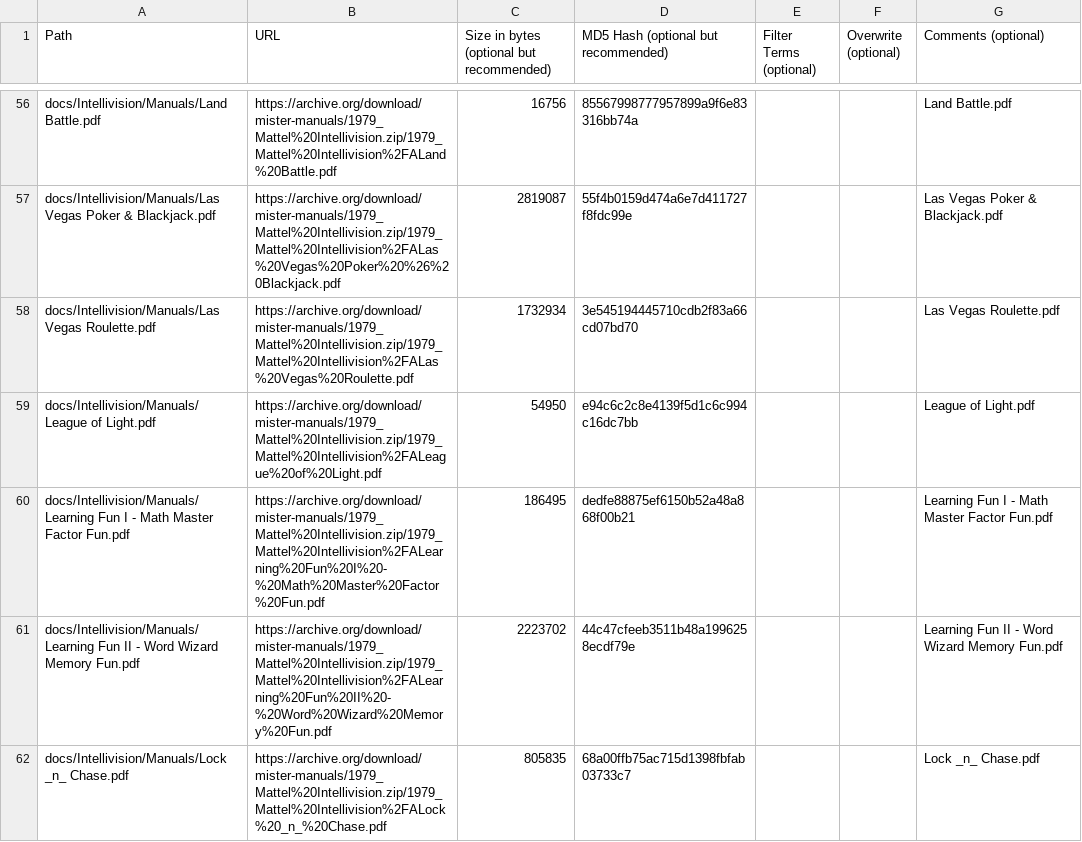
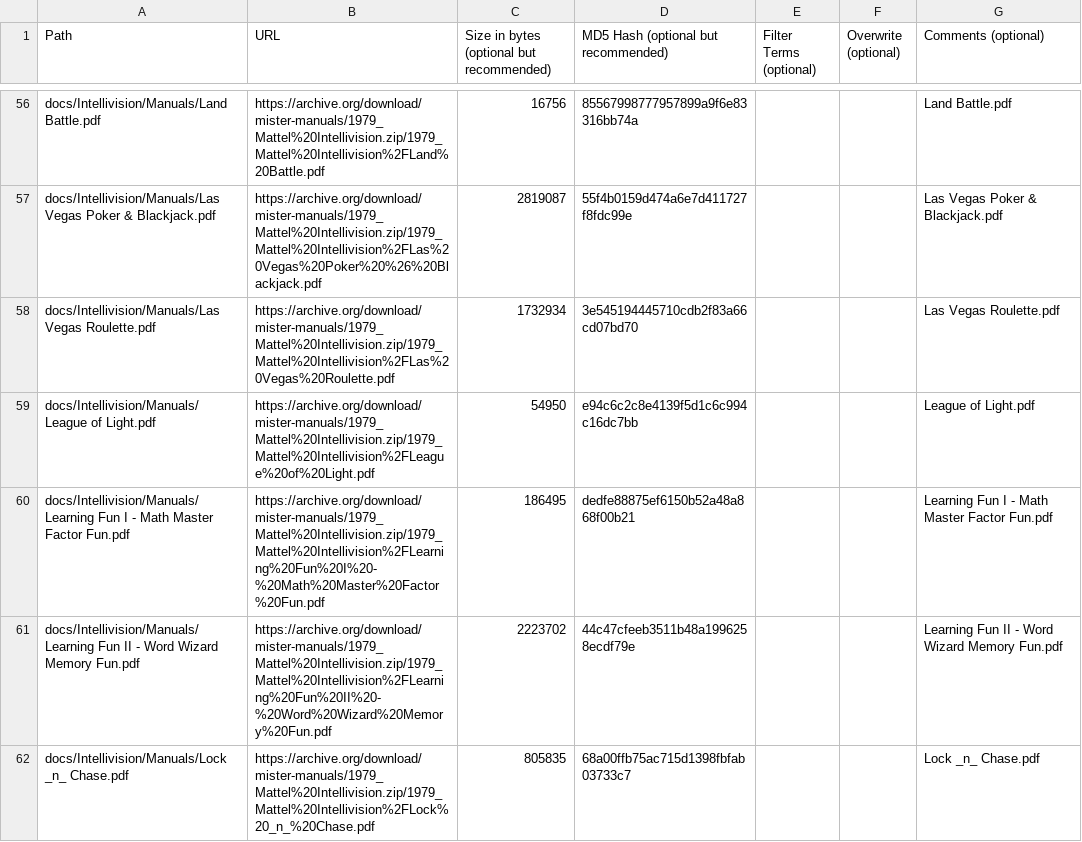
Before and after one commit to ajgowans/manualsdb-intellivision, a CSV file: external_files.csv, drawn as a sheet; only a part is shown, gaps mark what is left out; the diff covers the shown part only; the diff names each change by its address in the sheet, - before the commit and + after, or states it on an @@ line.

```diff
--- a/external_files.csv
+++ b/external_files.csv
-B56 (URL): https://archive.org/download/mister-manuals/1979_Mattel%20Intellivision.zip/1979_Mattel%20Intellivision%2FALand%20Battle.pdf
+B56 (URL): https://archive.org/download/mister-manuals/1979_Mattel%20Intellivision.zip/1979_Mattel%20Intellivision%2FLand%20Battle.pdf
-B57 (URL): https://archive.org/download/mister-manuals/1979_Mattel%20Intellivision.zip/1979_Mattel%20Intellivision%2FALas%20Vegas%20Poker%20%26%20Blackjack.pdf
+B57 (URL): https://archive.org/download/mister-manuals/1979_Mattel%20Intellivision.zip/1979_Mattel%20Intellivision%2FLas%20Vegas%20Poker%20%26%20Blackjack.pdf
-B58 (URL): https://archive.org/download/mister-manuals/1979_Mattel%20Intellivision.zip/1979_Mattel%20Intellivision%2FALas%20Vegas%20Roulette.pdf
+B58 (URL): https://archive.org/download/mister-manuals/1979_Mattel%20Intellivision.zip/1979_Mattel%20Intellivision%2FLas%20Vegas%20Roulette.pdf
-B59 (URL): https://archive.org/download/mister-manuals/1979_Mattel%20Intellivision.zip/1979_Mattel%20Intellivision%2FALeague%20of%20Light.pdf
+B59 (URL): https://archive.org/download/mister-manuals/1979_Mattel%20Intellivision.zip/1979_Mattel%20Intellivision%2FLeague%20of%20Light.pdf
-B60 (URL): https://archive.org/download/mister-manuals/1979_Mattel%20Intellivision.zip/1979_Mattel%20Intellivision%2FALearning%20Fun%20I%20-%20Math%20Master%20Factor%20Fun.pdf
+B60 (URL): https://archive.org/download/mister-manuals/1979_Mattel%20Intellivision.zip/1979_Mattel%20Intellivision%2FLearning%20Fun%20I%20-%20Math%20Master%20Factor%20Fun.pdf
-B61 (URL): https://archive.org/download/mister-manuals/1979_Mattel%20Intellivision.zip/1979_Mattel%20Intellivision%2FALearning%20Fun%20II%20-%20Word%20Wizard%20Memory%20Fun.pdf
+B61 (URL): https://archive.org/download/mister-manuals/1979_Mattel%20Intellivision.zip/1979_Mattel%20Intellivision%2FLearning%20Fun%20II%20-%20Word%20Wizard%20Memory%20Fun.pdf
-B62 (URL): https://archive.org/download/mister-manuals/1979_Mattel%20Intellivision.zip/1979_Mattel%20Intellivision%2FALock%20_n_%20Chase.pdf
+B62 (URL): https://archive.org/download/mister-manuals/1979_Mattel%20Intellivision.zip/1979_Mattel%20Intellivision%2FLock%20_n_%20Chase.pdf
```
Also changed, not shown: 141 edited cells elsewhere in this file.
